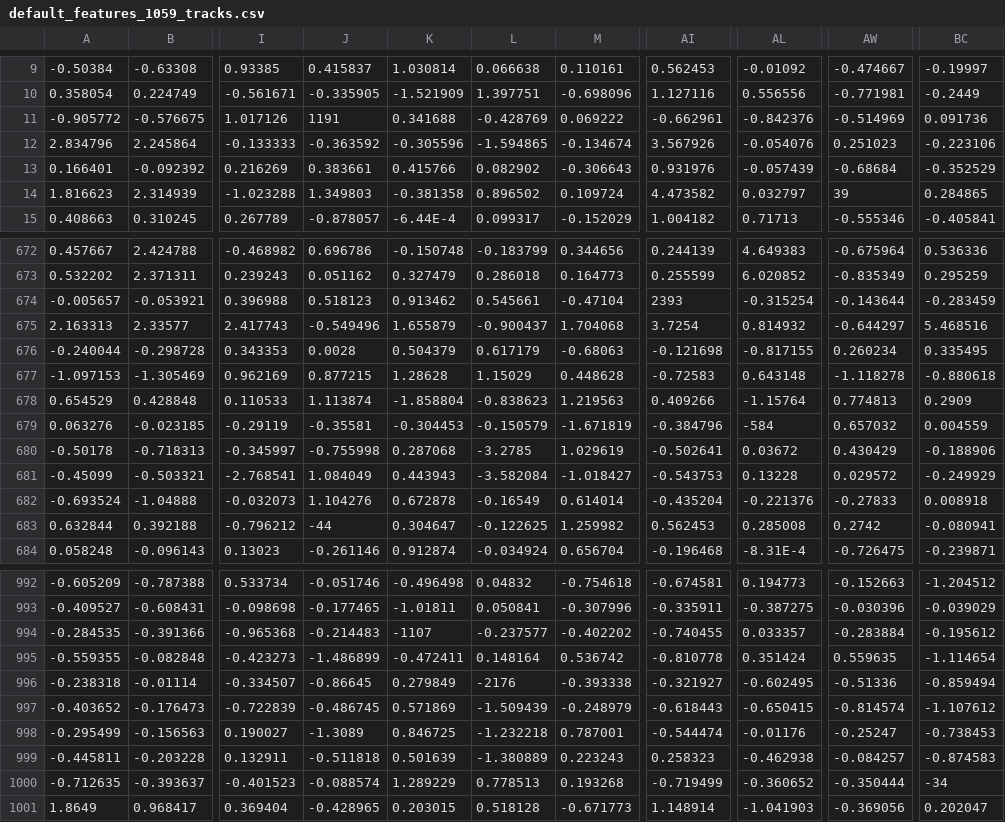
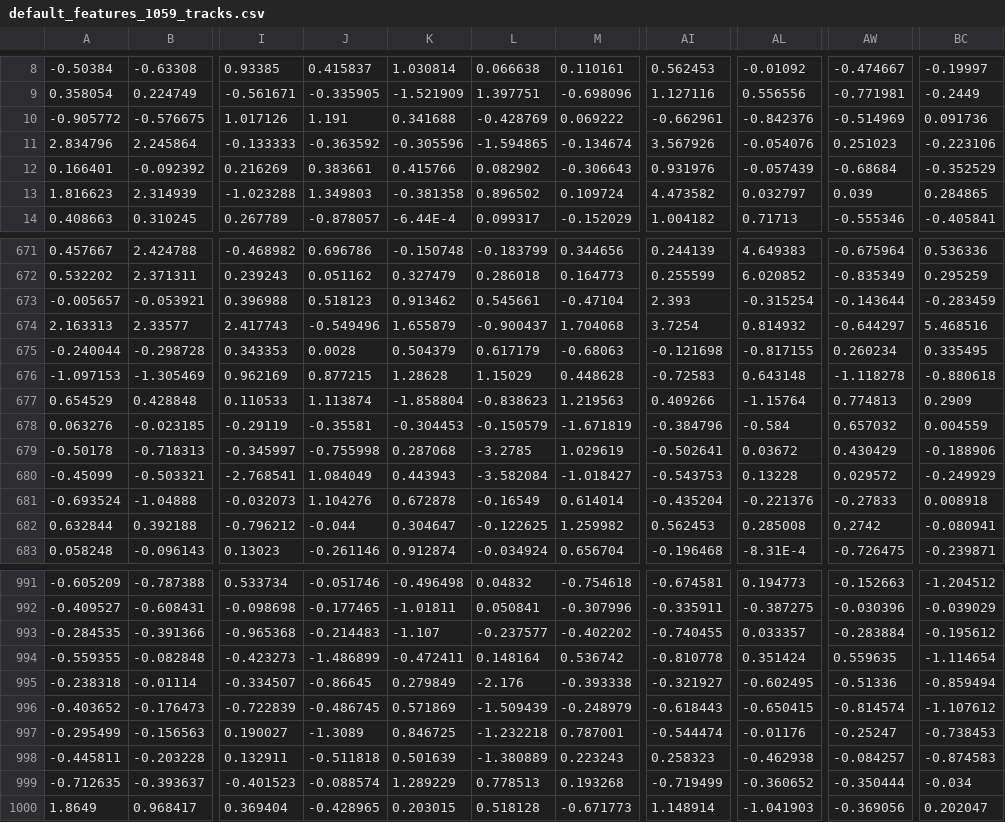
Before and after one commit to DustyBones/IART, a CSV file: default_features_1059_tracks.csv, drawn as a sheet; only a part is shown, gaps mark what is left out; addresses are those after the commit; the diff covers the shown part only; the diff names each change by its address in the sheet, - before the commit and + after, or states it on an @@ line.

```diff
--- a/default_features_1059_tracks.csv
+++ b/default_features_1059_tracks.csv
-J10: 1191
+J10: 1.191
-AW13: 39
+AW13: 0.039
-AI673: 2393
+AI673: 2.393
-AL678: -584
+AL678: -0.584
-J682: -44
+J682: -0.044
-K993: -1107
+K993: -1.107
-L995: -2176
+L995: -2.176
-BC999: -34
+BC999: -0.034
```
Also changed, not shown: 1 removed row and 67 edited cells elsewhere in this file, 3 other files.
